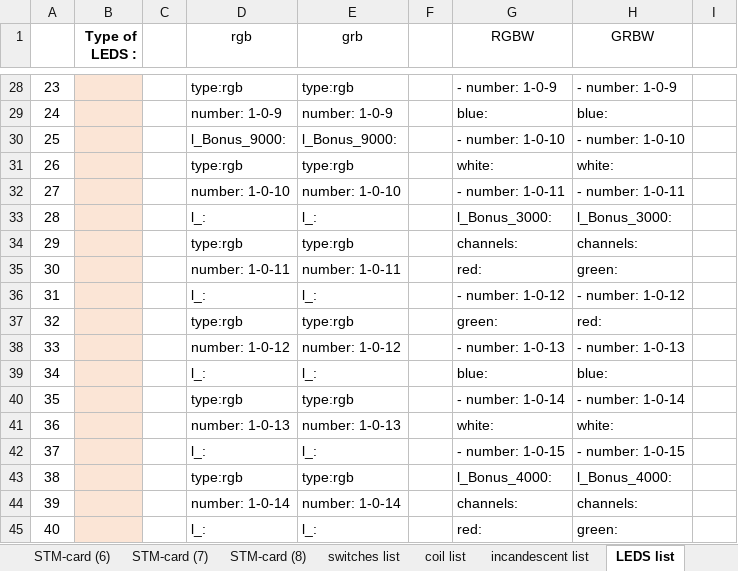
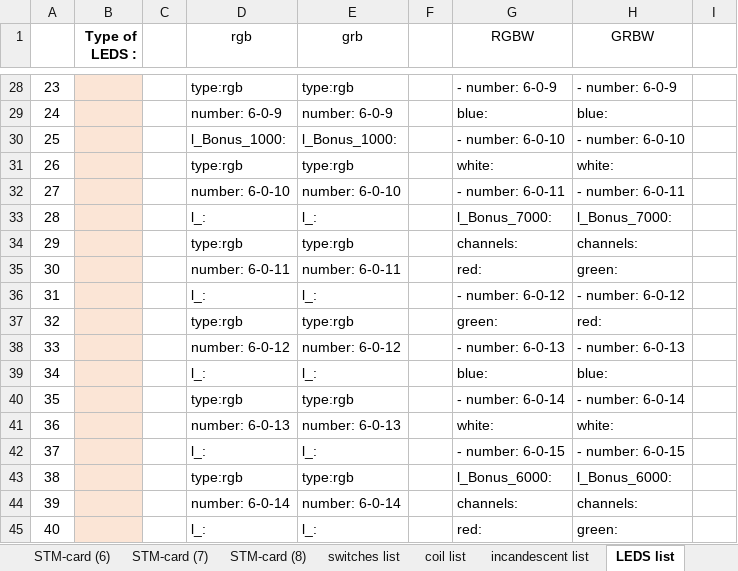
Before and after one commit to BENETNATH/mpf_dealers_choice, an Excel workbook: card-config-dealer.xlsm, sheet LEDS list, drawn as a sheet; only a part is shown, gaps mark what is left out; values as stored, in another font and other column widths than the file's, no borders; the diff covers the shown part only; the diff names each change by its address in the sheet, - before the commit and + after, or states it on an @@ line.

```diff
--- a/card-config-dealer.xlsm (sheet LEDS list)
+++ b/card-config-dealer.xlsm (sheet LEDS list)
-G28 (RGBW): - number: 1-0-9
+G28 (RGBW): - number: 6-0-9
-H28 (GRBW): - number: 1-0-9
+H28 (GRBW): - number: 6-0-9
-D29 (rgb): number: 1-0-9
+D29 (rgb): number: 6-0-9
-E29 (grb): number: 1-0-9
+E29 (grb): number: 6-0-9
-D30 (rgb): l_Bonus_9000:
+D30 (rgb): l_Bonus_1000:
-E30 (grb): l_Bonus_9000:
+E30 (grb): l_Bonus_1000:
-G30 (RGBW): - number: 1-0-10
+G30 (RGBW): - number: 6-0-10
-H30 (GRBW): - number: 1-0-10
+H30 (GRBW): - number: 6-0-10
-D32 (rgb): number: 1-0-10
+D32 (rgb): number: 6-0-10
-E32 (grb): number: 1-0-10
+E32 (grb): number: 6-0-10
-G32 (RGBW): - number: 1-0-11
+G32 (RGBW): - number: 6-0-11
-H32 (GRBW): - number: 1-0-11
+H32 (GRBW): - number: 6-0-11
-G33 (RGBW): l_Bonus_3000:
+G33 (RGBW): l_Bonus_7000:
-H33 (GRBW): l_Bonus_3000:
+H33 (GRBW): l_Bonus_7000:
-D35 (rgb): number: 1-0-11
+D35 (rgb): number: 6-0-11
-E35 (grb): number: 1-0-11
+E35 (grb): number: 6-0-11
-G36 (RGBW): - number: 1-0-12
+G36 (RGBW): - number: 6-0-12
-H36 (GRBW): - number: 1-0-12
+H36 (GRBW): - number: 6-0-12
-D38 (rgb): number: 1-0-12
+D38 (rgb): number: 6-0-12
-E38 (grb): number: 1-0-12
+E38 (grb): number: 6-0-12
-G38 (RGBW): - number: 1-0-13
+G38 (RGBW): - number: 6-0-13
-H38 (GRBW): - number: 1-0-13
+H38 (GRBW): - number: 6-0-13
-G40 (RGBW): - number: 1-0-14
+G40 (RGBW): - number: 6-0-14
-H40 (GRBW): - number: 1-0-14
+H40 (GRBW): - number: 6-0-14
-D41 (rgb): number: 1-0-13
+D41 (rgb): number: 6-0-13
-E41 (grb): number: 1-0-13
+E41 (grb): number: 6-0-13
-G42 (RGBW): - number: 1-0-15
+G42 (RGBW): - number: 6-0-15
-H42 (GRBW): - number: 1-0-15
+H42 (GRBW): - number: 6-0-15
-G43 (RGBW): l_Bonus_4000:
+G43 (RGBW): l_Bonus_6000:
-H43 (GRBW): l_Bonus_4000:
+H43 (GRBW): l_Bonus_6000:
-D44 (rgb): number: 1-0-14
+D44 (rgb): number: 6-0-14
-E44 (grb): number: 1-0-14
+E44 (grb): number: 6-0-14
```
Also changed, not shown: 1 added row, 1 removed row and 510 edited cells elsewhere in this sheet, sheet incandescent list, sheet STM-card (4), sheet STM-card (6), sheet switches list, sheet Summary for wiring, sheet coil list, 2 more sheets, formulas that keep their value, 49 other files.
